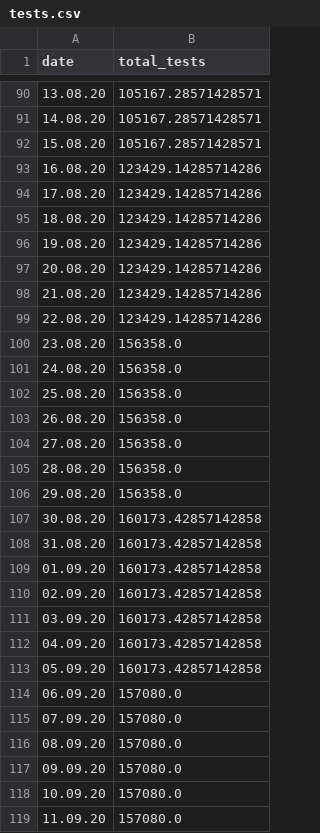
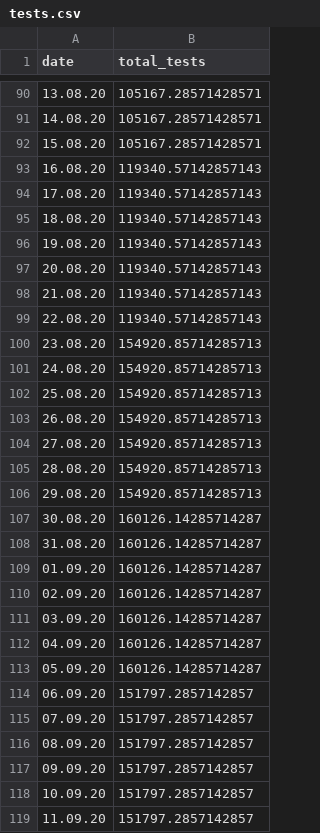
Before and after one commit to Priesemann-Group/covid19_npis_europe, a CSV file: data/Germany/tests.csv, drawn as a sheet; only a part is shown, gaps mark what is left out; the diff covers the shown part only.

```diff
--- a/data/Germany/tests.csv
+++ b/data/Germany/tests.csv
@@ -92,28 +92,28 @@ date,total_tests
 15.08.20,105167.28571428571
-16.08.20,123429.14285714286
-17.08.20,123429.14285714286
-18.08.20,123429.14285714286
-19.08.20,123429.14285714286
-20.08.20,123429.14285714286
-21.08.20,123429.14285714286
-22.08.20,123429.14285714286
-23.08.20,156358.0
-24.08.20,156358.0
-25.08.20,156358.0
-26.08.20,156358.0
-27.08.20,156358.0
-28.08.20,156358.0
-29.08.20,156358.0
-30.08.20,160173.42857142858
-31.08.20,160173.42857142858
-01.09.20,160173.42857142858
-02.09.20,160173.42857142858
-03.09.20,160173.42857142858
-04.09.20,160173.42857142858
-05.09.20,160173.42857142858
-06.09.20,157080.0
-07.09.20,157080.0
-08.09.20,157080.0
-09.09.20,157080.0
-10.09.20,157080.0
-11.09.20,157080.0
+16.08.20,119340.57142857143
+17.08.20,119340.57142857143
+18.08.20,119340.57142857143
+19.08.20,119340.57142857143
+20.08.20,119340.57142857143
+21.08.20,119340.57142857143
+22.08.20,119340.57142857143
+23.08.20,154920.85714285713
+24.08.20,154920.85714285713
+25.08.20,154920.85714285713
+26.08.20,154920.85714285713
+27.08.20,154920.85714285713
+28.08.20,154920.85714285713
+29.08.20,154920.85714285713
+30.08.20,160126.14285714287
+31.08.20,160126.14285714287
+01.09.20,160126.14285714287
+02.09.20,160126.14285714287
+03.09.20,160126.14285714287
+04.09.20,160126.14285714287
+05.09.20,160126.14285714287
+06.09.20,151797.2857142857
+07.09.20,151797.2857142857
+08.09.20,151797.2857142857
+09.09.20,151797.2857142857
+10.09.20,151797.2857142857
+11.09.20,151797.2857142857
```
Also changed, not shown: 7 added rows and 37 edited cells elsewhere in this file, data/France/interventions.csv, data/France/new_cases.csv, 15 other files.
